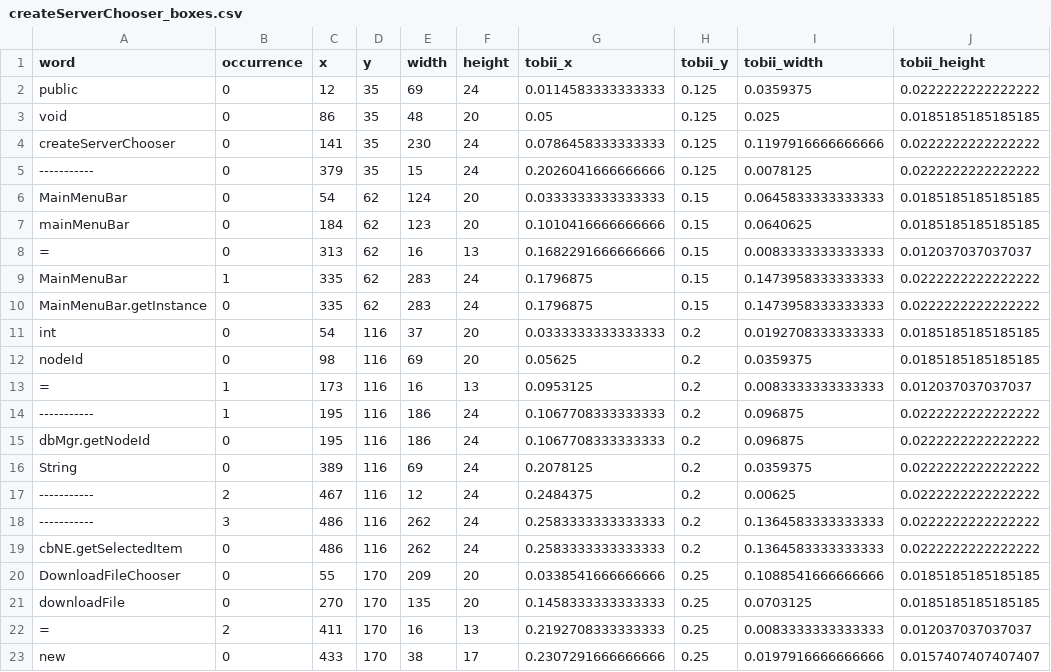
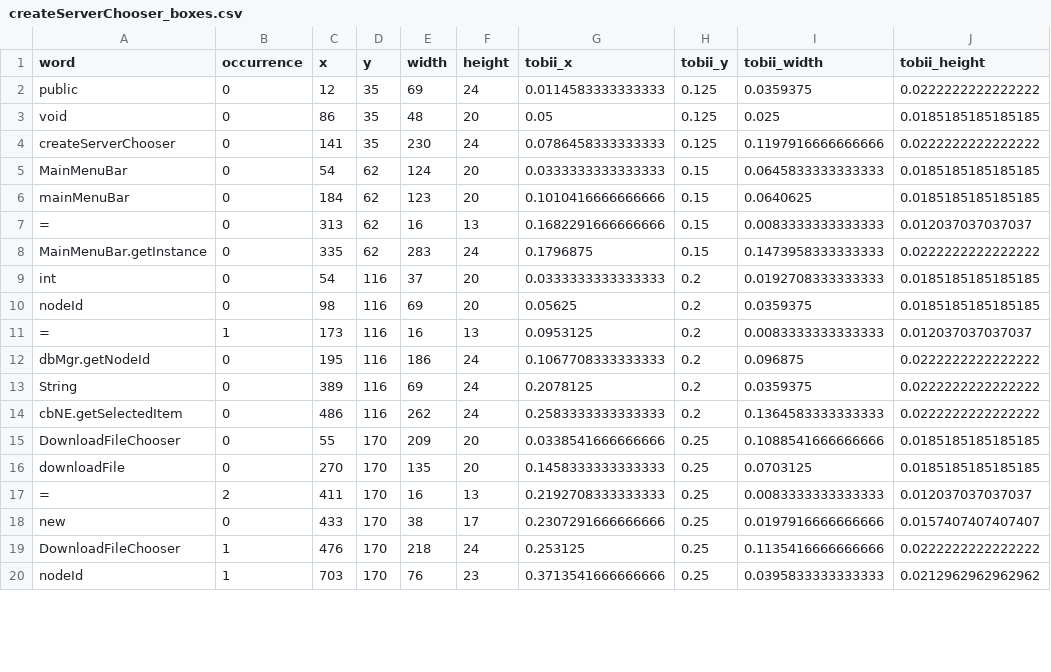
Before and after one commit to largehappygroup/eyetracking_tutorial, a CSV file: word_coordinates_preprocessed/createServerChooser_boxes.csv, drawn as a sheet; only a part is shown; the shorter side is filled out with more unchanged rows; the diff covers the shown part only.

```diff
--- a/word_coordinates_preprocessed/createServerChooser_boxes.csv
+++ b/word_coordinates_preprocessed/createServerChooser_boxes.csv
@@ -4,3 +4,2 @@ void,0,86,35,48,20,0.05,0.125,0.025,0.0185185185185185
 createServerChooser,0,141,35,230,24,0.0786458333333333,0.125,0.1197916666666666,0.0222222222222222
------------,0,379,35,15,24,0.2026041666666666,0.125,0.0078125,0.0222222222222222
 MainMenuBar,0,54,62,124,20,0.0333333333333333,0.15,0.0645833333333333,0.0185185185185185
@@ -8,3 +7,2 @@ mainMenuBar,0,184,62,123,20,0.1010416666666666,0.15,0.0640625,0.0185185185185185
 =,0,313,62,16,13,0.1682291666666666,0.15,0.0083333333333333,0.012037037037037
-MainMenuBar,1,335,62,283,24,0.1796875,0.15,0.1473958333333333,0.0222222222222222
 MainMenuBar.getInstance,0,335,62,283,24,0.1796875,0.15,0.1473958333333333,0.0222222222222222
@@ -13,7 +11,4 @@ nodeId,0,98,116,69,20,0.05625,0.2,0.0359375,0.0185185185185185
 =,1,173,116,16,13,0.0953125,0.2,0.0083333333333333,0.012037037037037
------------,1,195,116,186,24,0.1067708333333333,0.2,0.096875,0.0222222222222222
 dbMgr.getNodeId,0,195,116,186,24,0.1067708333333333,0.2,0.096875,0.0222222222222222
 String,0,389,116,69,24,0.2078125,0.2,0.0359375,0.0222222222222222
------------,2,467,116,12,24,0.2484375,0.2,0.00625,0.0222222222222222
------------,3,486,116,262,24,0.2583333333333333,0.2,0.1364583333333333,0.0222222222222222
 cbNE.getSelectedItem,0,486,116,262,24,0.2583333333333333,0.2,0.1364583333333333,0.0222222222222222
```
Also changed, not shown: 5 removed rows and 5 edited cells elsewhere in this file, word_coordinates/createServerChooser_boxes.csv, 1 other file.
